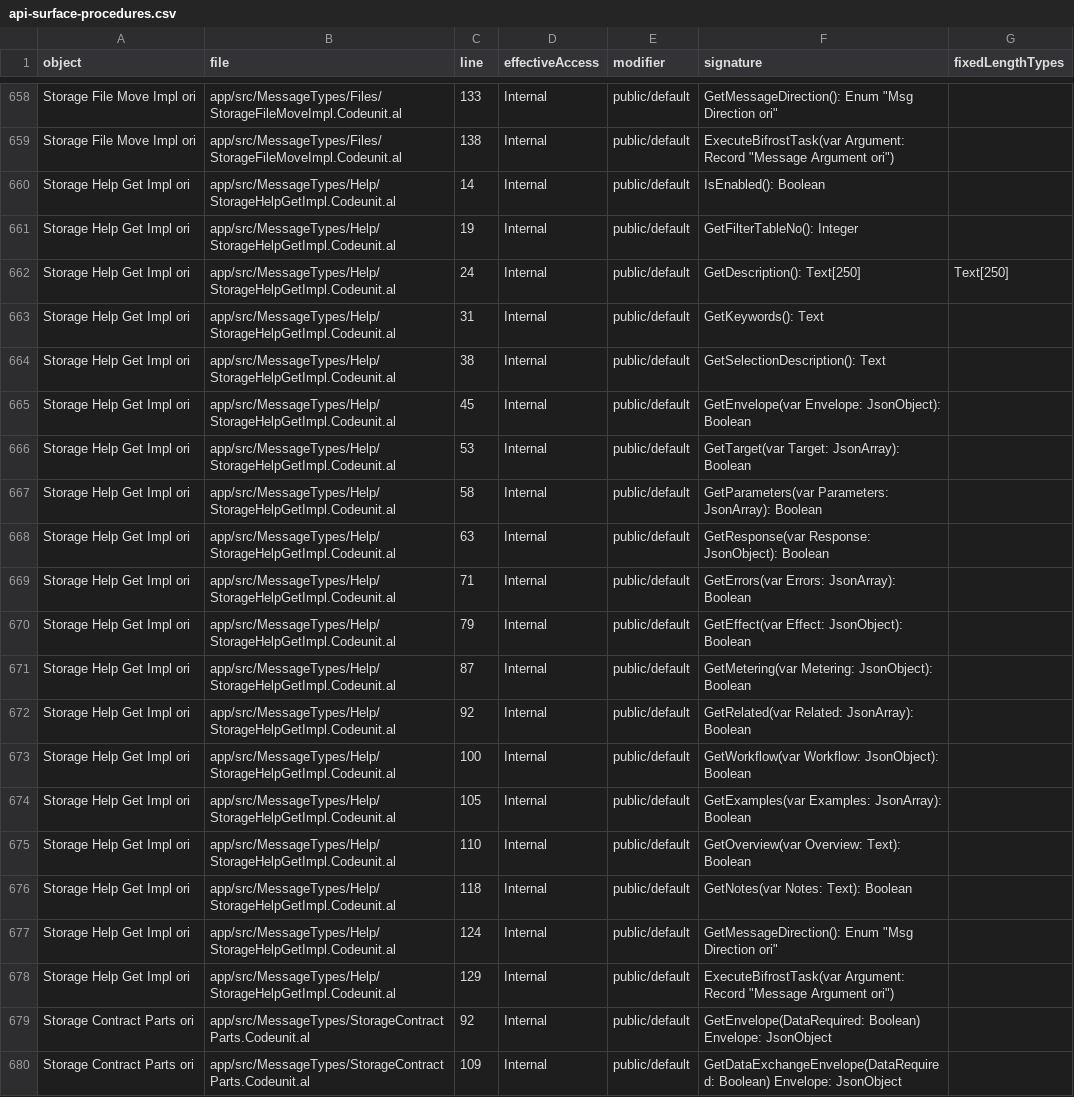
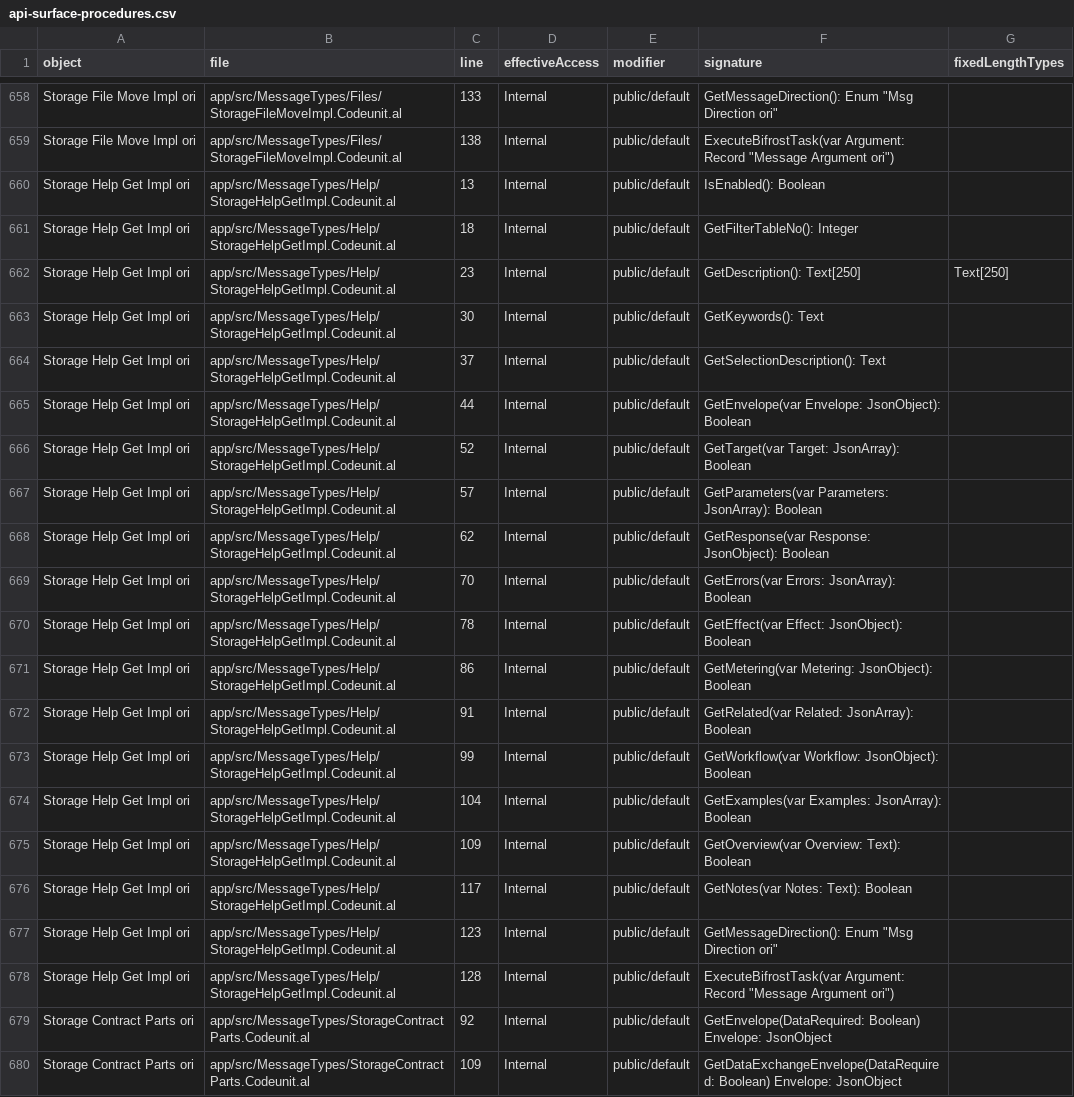
Before and after one commit to businesscentralal/bc-origo-bifrost-attachments, a CSV file: api-surface-procedures.csv, drawn as a sheet; only a part is shown, gaps mark what is left out; the diff names each change by its address in the sheet, - before the commit and + after, or states it on an @@ line.

```diff
--- a/api-surface-procedures.csv
+++ b/api-surface-procedures.csv
-C660 (line): 14
+C660 (line): 13
-C661 (line): 19
+C661 (line): 18
-C662 (line): 24
+C662 (line): 23
-C663 (line): 31
+C663 (line): 30
-C664 (line): 38
+C664 (line): 37
-C665 (line): 45
+C665 (line): 44
-C666 (line): 53
+C666 (line): 52
-C667 (line): 58
+C667 (line): 57
-C668 (line): 63
+C668 (line): 62
-C669 (line): 71
+C669 (line): 70
-C670 (line): 79
+C670 (line): 78
-C671 (line): 87
+C671 (line): 86
-C672 (line): 92
+C672 (line): 91
-C673 (line): 100
+C673 (line): 99
-C674 (line): 105
+C674 (line): 104
-C675 (line): 110
+C675 (line): 109
-C676 (line): 118
+C676 (line): 117
-C677 (line): 124
+C677 (line): 123
-C678 (line): 129
+C678 (line): 128
```
Also changed, not shown: 8 other files.
